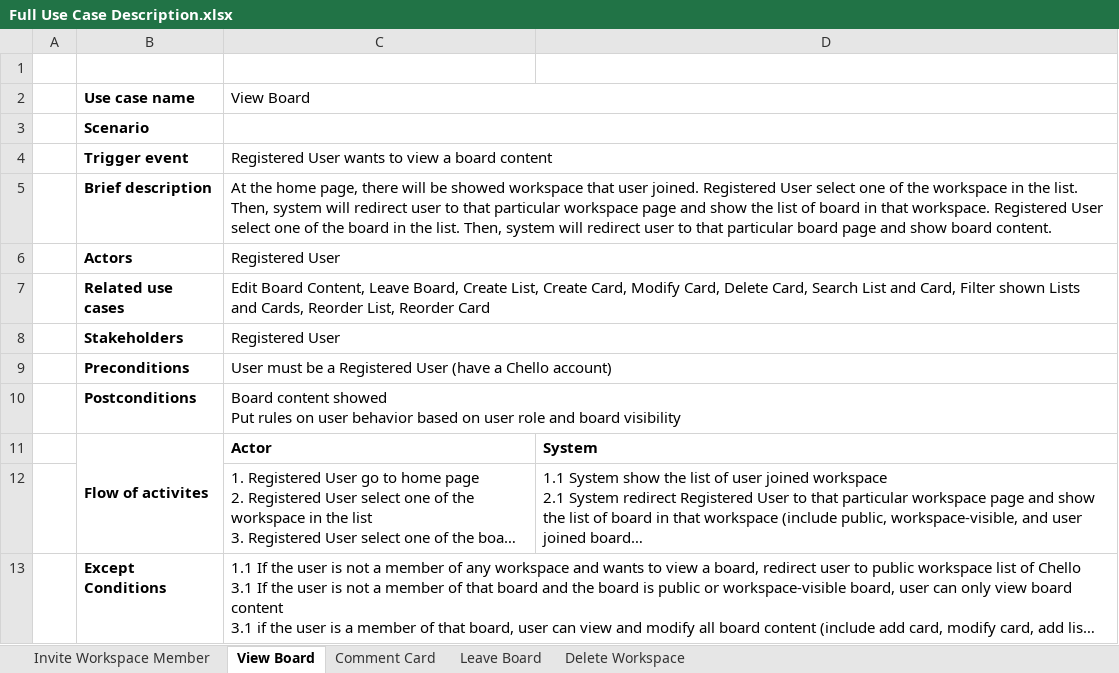
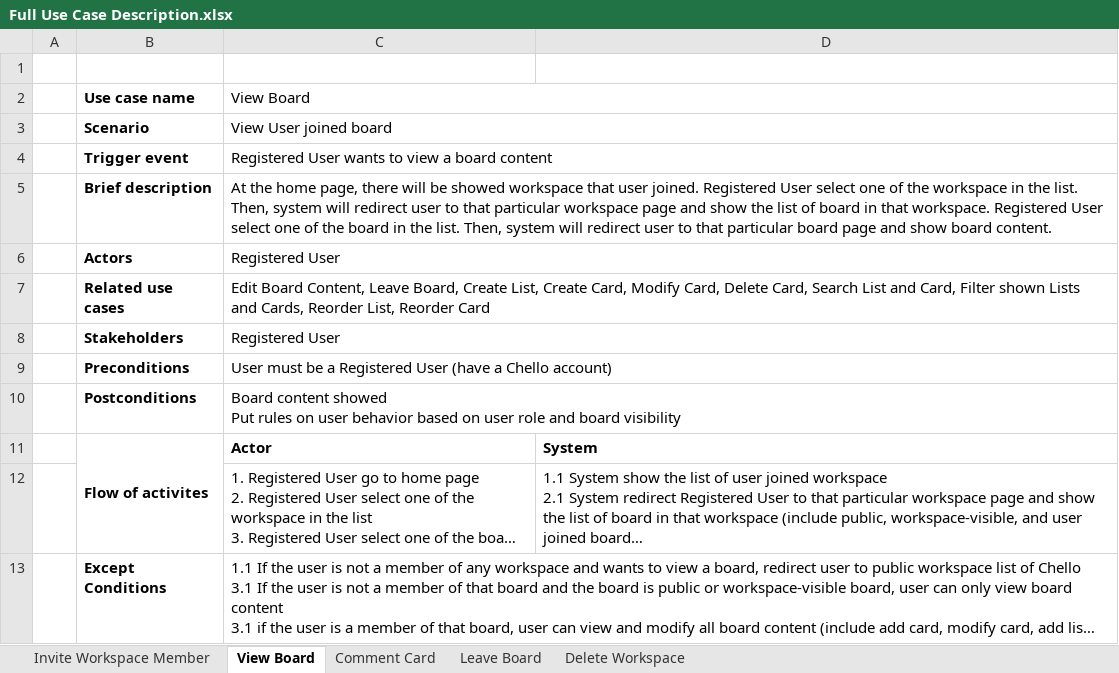
Before and after one commit to tegarabd/TPA-Desktop, an Excel workbook: diagram/Full Use Case Description.xlsx, sheet View Board, drawn as a sheet; long unchanged cells end in …; values as stored, in another font and other column widths than the file's, no borders; the diff names each change by its address in the sheet, - before the commit and + after, or states it on an @@ line.

```diff
--- a/diagram/Full Use Case Description.xlsx (sheet View Board)
+++ b/diagram/Full Use Case Description.xlsx (sheet View Board)
-C3 (View Board): (empty)
+C3 (View Board): View User joined board
```
Also changed, not shown: sheet Invite Workspace Member, sheet Comment Card, sheet Leave Board, sheet Delete Workspace, 4 other files.
